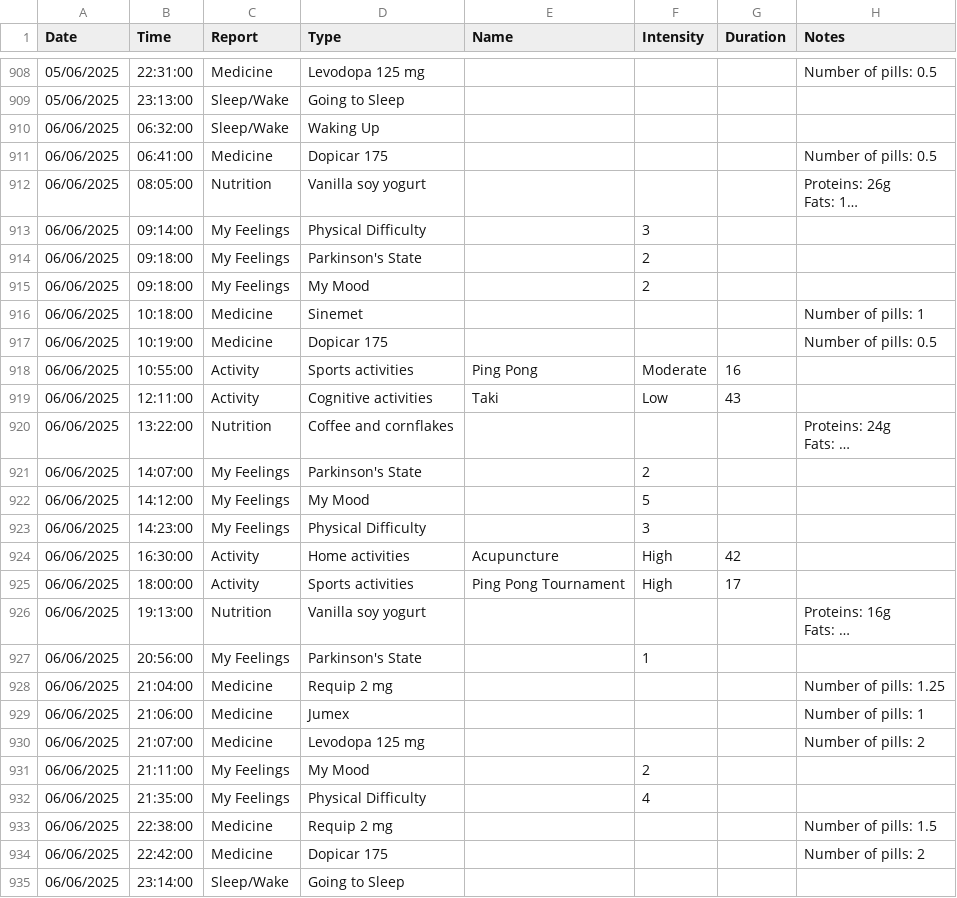
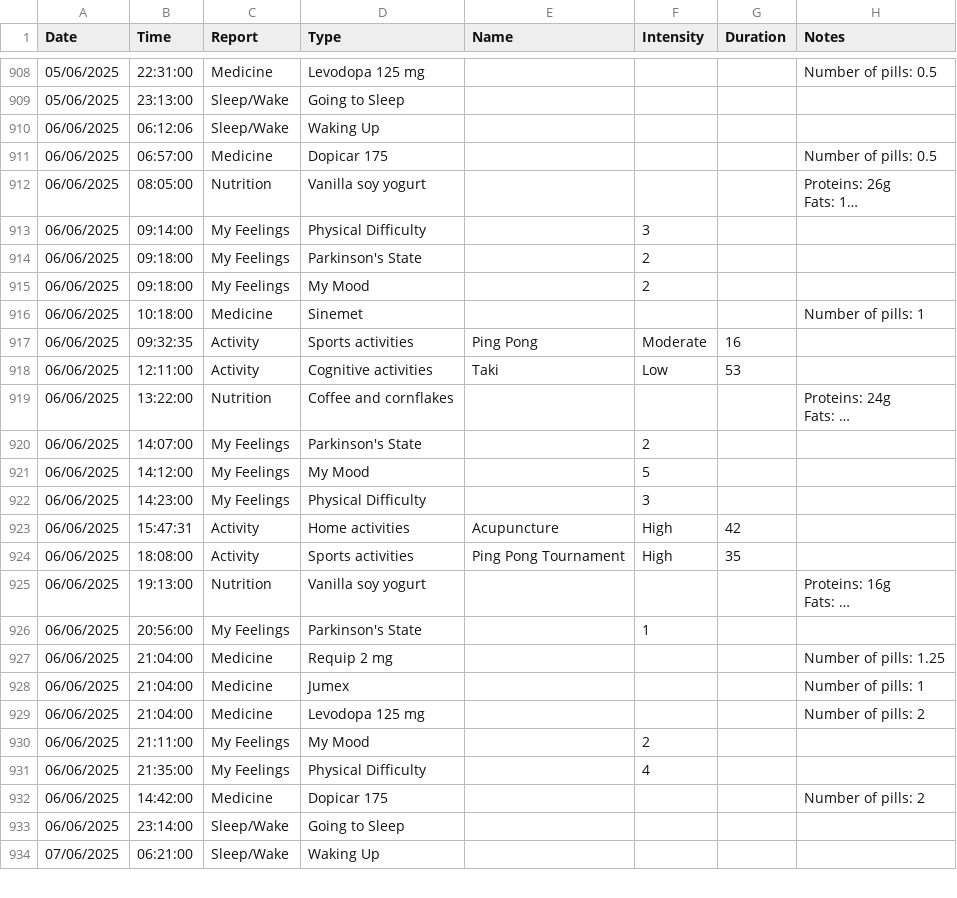
Before and after one commit to OmerFatal/FinalProject_Parkinson-s_Visualization, a CSV file: Phase_B/capstone-app/public/data/daily_data.csv, drawn as a sheet; only a part is shown, gaps mark what is left out; the shorter side is filled out with more unchanged rows; long unchanged cells end in …; removed rows and columns are numbered as before the commit, all else as after; the diff covers the shown part only; the diff names each change by its address in the sheet, - before the commit and + after, or states it on an @@ line.

```diff
--- a/Phase_B/capstone-app/public/data/daily_data.csv
+++ b/Phase_B/capstone-app/public/data/daily_data.csv
-B910 (Time): 06:32:00
+B910 (Time): 06:12:06
-B911 (Time): 06:41:00
+B911 (Time): 06:57:00
-row 917: 06/06/2025 | 10:19:00 | Medicine | Dopicar 175 |  |  |  | Number of pills: 0.5
-B917 (Time): 10:55:00
+B917 (Time): 09:32:35
-G918 (Duration): 43
+G918 (Duration): 53
-B923 (Time): 16:30:00
+B923 (Time): 15:47:31
-B924 (Time): 18:00:00
+B924 (Time): 18:08:00
-G924 (Duration): 17
+G924 (Duration): 35
-B928 (Time): 21:06:00
+B928 (Time): 21:04:00
-B929 (Time): 21:07:00
+B929 (Time): 21:04:00
-row 933: 06/06/2025 | 22:38:00 | Medicine | Requip 2 mg |  |  |  | Number of pills: 1.5
-B932 (Time): 22:42:00
+B932 (Time): 14:42:00
```
Also changed, not shown: 5 removed rows and 45 edited cells elsewhere in this file, 41 other files.
